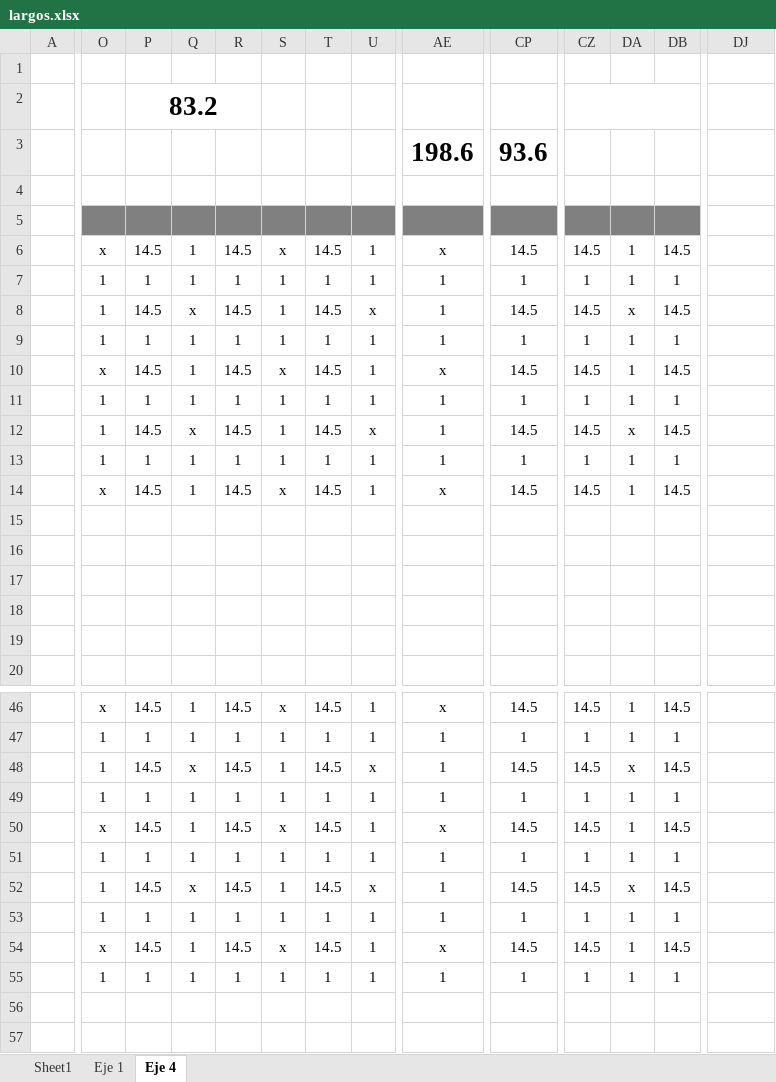
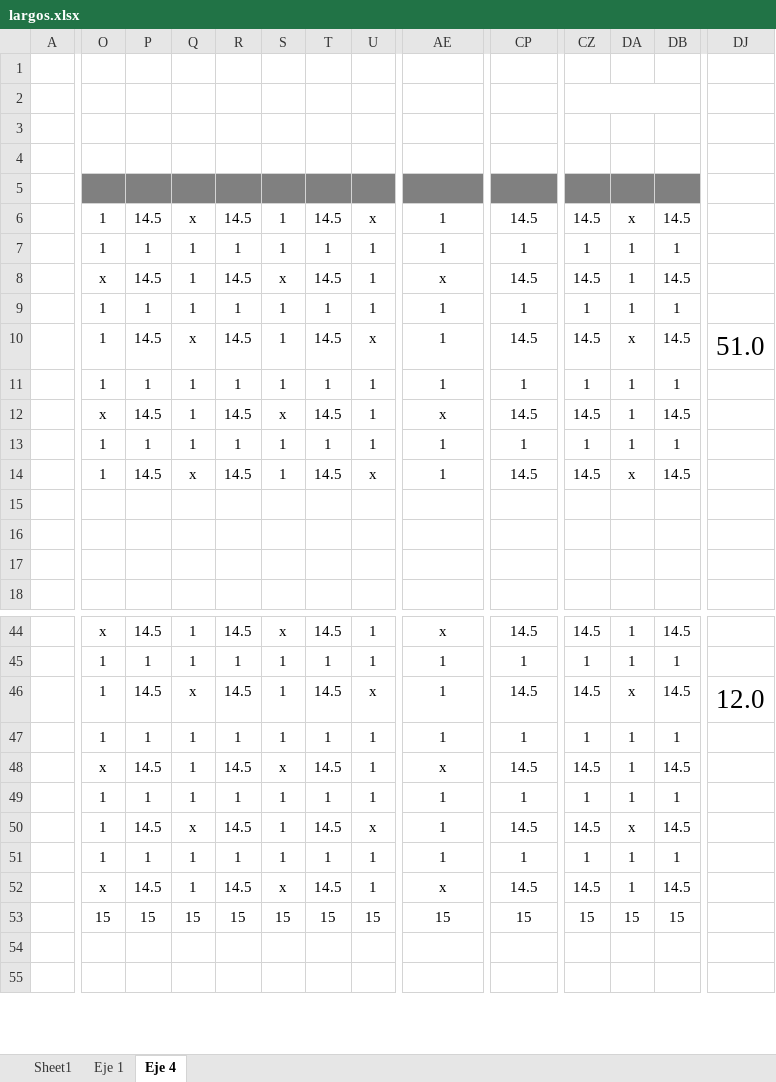
Before and after one commit to ppizarror/proyecto-CI5223, an Excel workbook: Entrega 01/largos.xlsx, sheet Eje 4, drawn as a sheet; only a part is shown, gaps mark what is left out; values as stored, in another font and other column widths than the file's, no borders; conditional formats not drawn; removed rows and columns are numbered as before the commit, all else as after; rows hold the shown columns only; the diff covers the shown part only; the diff names each change by its address in the sheet, - before the commit and + after, or states it on an @@ line.

```diff
--- a/Entrega 01/largos.xlsx (sheet Eje 4)
+++ b/Entrega 01/largos.xlsx (sheet Eje 4)
-row 2:  |  | 83.2
-row 3:  |  |  |  |  |  |  |  | 198.6 | 93.6
+CZ2:DB2 merged
-O3:DB3 fill: #808080
+O3:DB3 fill: none
-row 4:  | x | 14.5 | 1 | 14.5 | x | 14.5 | 1 | x | 14.5 | 14.5 | 1 | 14.5
+row 4: (empty)
-row 5:  | 1 | 1 | 1 | 1 | 1 | 1 | 1 | 1 | 1 | 1 | 1 | 1
+row 5: (empty)
-O5:DB5 fill: none
+O5:DB5 fill: #808080
-DJ10: (empty)
+DJ10: 51.0
+DJ10:DK10 merged
@@ row 15 moved to row 37: 1 @@
+row 13:  | 1 | 1 | 1 | 1 | 1 | 1 | 1 | 1 | 1 | 1 | 1 | 1
-O14: (empty)
+O14: 1
-P14: (empty)
+P14: 14.5
-Q14: (empty)
+Q14: x
-R14: (empty)
+R14: 14.5
-S14: (empty)
+S14: 1
-T14: (empty)
+T14: 14.5
-U14: (empty)
+U14: x
-AE14: (empty)
+AE14: 1
-CP14: (empty)
+CP14: 14.5
-CZ14: (empty)
+CZ14: 14.5
-DA14: (empty)
+DA14: x
-DB14: (empty)
+DB14: 14.5
-DJ46: (empty)
+DJ46: 12.0
+DJ46:DK46 merged
-row 55:  | 1 | 1 | 1 | 1 | 1 | 1 | 1 | 1 | 1 | 1 | 1 | 1
+row 53:  | 15 | 15 | 15 | 15 | 15 | 15 | 15 | 15 | 15 | 15 | 15 | 15
```
Also changed, not shown: 1 added row, 2 removed rows, 39 edited cells, cell formats and merged cells elsewhere in this sheet, sheet Eje 1, formulas that keep their value.
